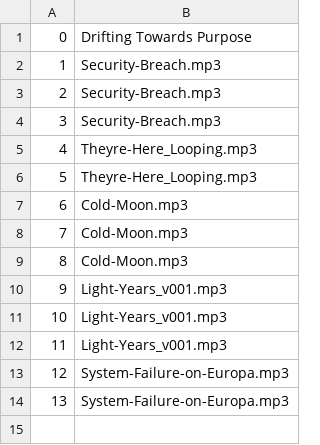
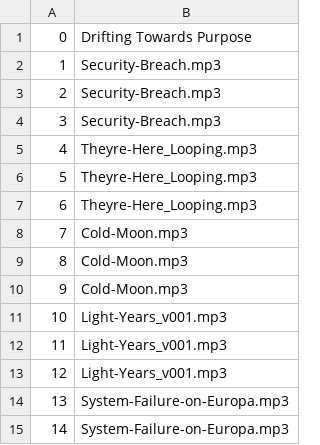
Before and after one commit to coledry/immersive-ebook, a CSV file: Sound_audio_map.csv, drawn as a sheet; addresses are those after the commit; the diff names each change by its address in the sheet, - before the commit and + after, or states it on an @@ line.

Commit message:
Update Sound_audio_map.csv

```diff
--- a/Sound_audio_map.csv
+++ b/Sound_audio_map.csv
+row 5: 4 | Theyre-Here_Looping.mp3
@@ column A renumbered from row 6 down @@
```
